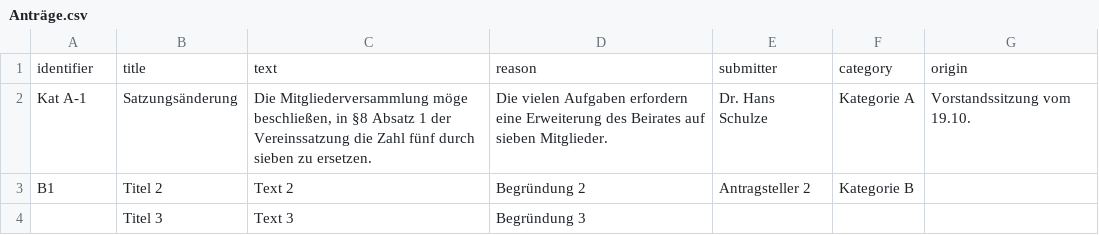
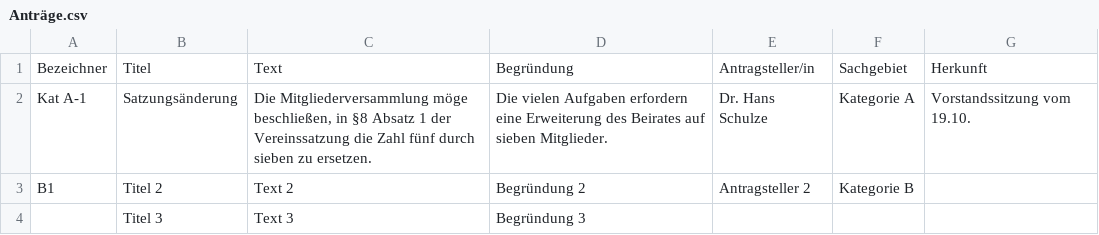
Before and after one commit to OpenSlides/openslides-docs, a CSV file: de/Anträge.csv, drawn as a sheet; removed rows and columns are numbered as before the commit, all else as after; the diff names each change by its address in the sheet, - before the commit and + after, or states it on an @@ line.

```diff
--- a/de/Anträge.csv
+++ b/de/Anträge.csv
-row 1: identifier | title | text | reason | submitter | category | origin
+row 1: Bezeichner | Titel | Text | Begründung | Antragsteller/in | Sachgebiet | Herkunft
```
Also changed, not shown: de/Teilnehmer.csv, 32 other files.
